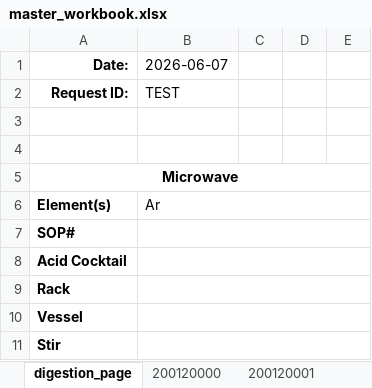
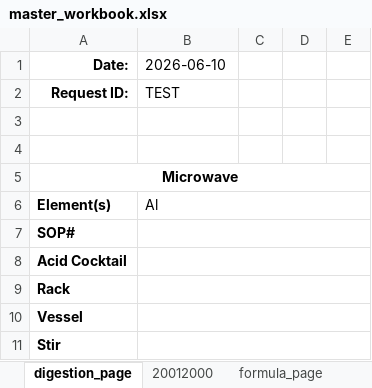
Before and after one commit to cvrl10/request_template, an Excel workbook: dist/master_workbook.xlsx, sheet digestion_page, drawn as a sheet; only a part is shown; values as stored, in another font and other column widths than the file's, no borders; the diff covers the shown part only; the diff names each change by its address in the sheet, - before the commit and + after, or states it on an @@ line.

```diff
--- a/dist/master_workbook.xlsx (sheet digestion_page)
+++ b/dist/master_workbook.xlsx (sheet digestion_page)
-sheet tab: 200120000
+sheet tab: 20012000
-sheet tab: 200120001
-B1: 2026-06-07
+B1: 2026-06-10
-B6 (2026-06-10): Ar
+B6 (2026-06-10): Al
```
Also changed, not shown: 78 removed rows and 2 edited cells elsewhere in this sheet, sheet 20012000, other sheet tabs, 19 other files.
